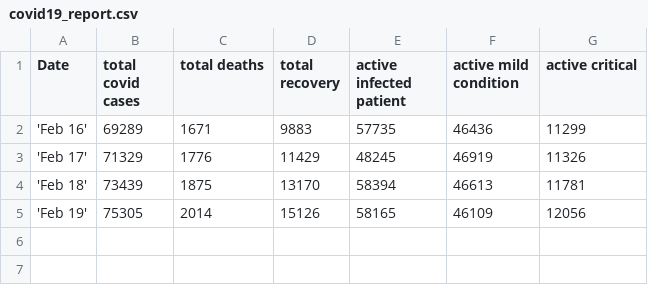
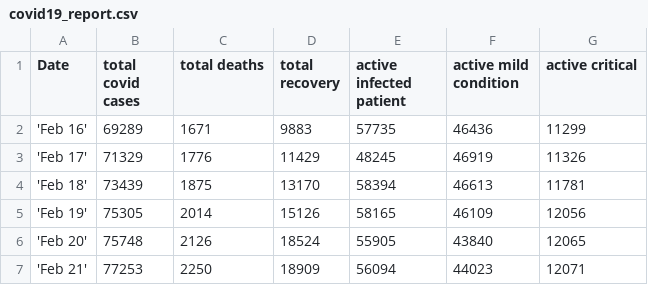
Before and after one commit to saitzaw/covid-dash, a CSV file: app/helper/covid19_report.csv, drawn as a sheet; the diff names each change by its address in the sheet, - before the commit and + after, or states it on an @@ line.

```diff
--- a/app/helper/covid19_report.csv
+++ b/app/helper/covid19_report.csv
+row 6: 'Feb 20' | 75748 | 2126 | 18524 | 55905 | 43840 | 12065
+row 7: 'Feb 21' | 77253 | 2250 | 18909 | 56094 | 44023 | 12071
```
Also changed, not shown: app/helper/covid19_data.csv.
